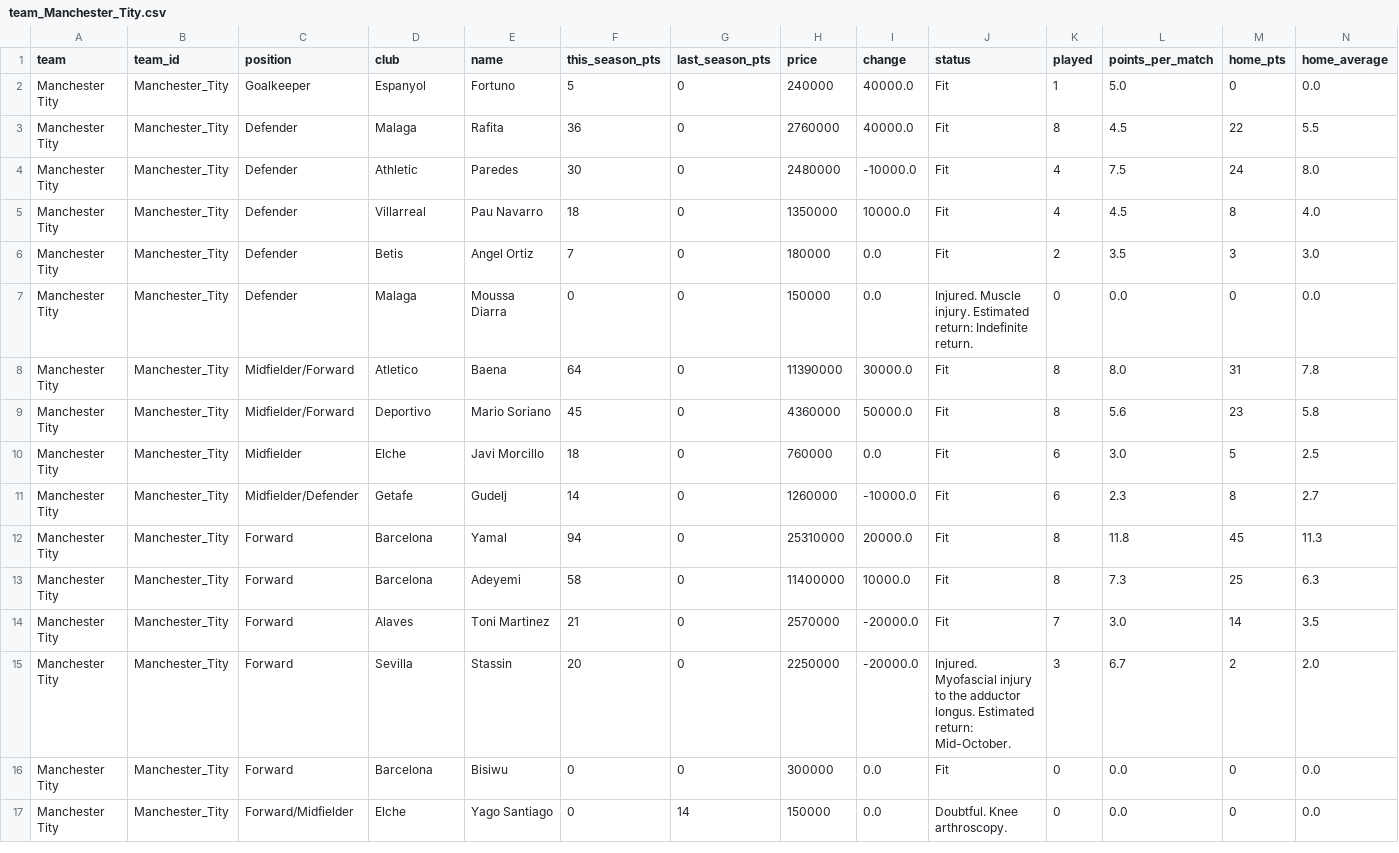
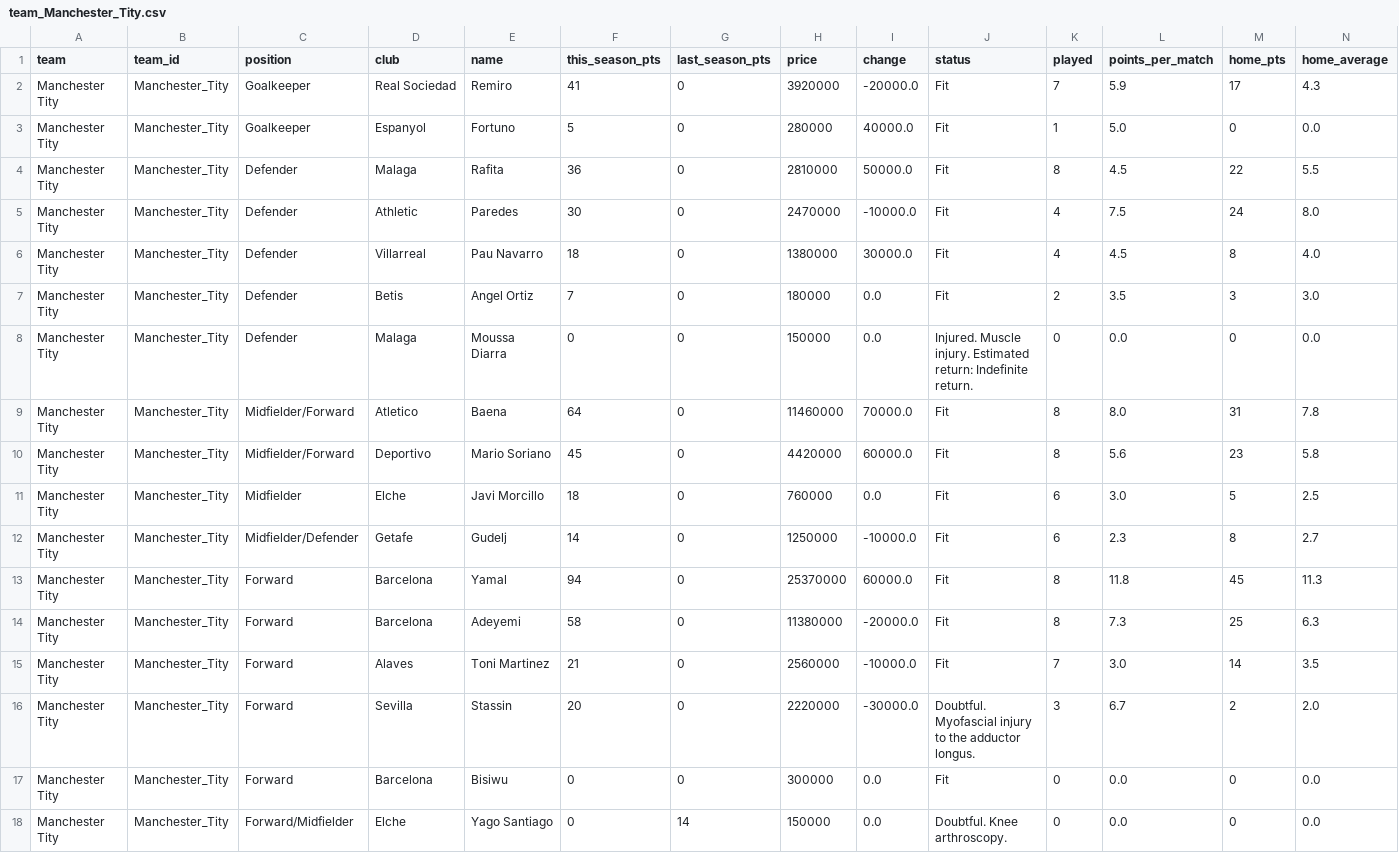
Before and after one commit to nilcrespo/BiwengerBot, a CSV file: csvs/teams/team_Manchester_Tity.csv, drawn as a sheet; only a part is shown; addresses are those after the commit; rows hold the shown columns only; the diff names each change by its address in the sheet, - before the commit and + after, or states it on an @@ line.

```diff
--- a/csvs/teams/team_Manchester_Tity.csv
+++ b/csvs/teams/team_Manchester_Tity.csv
+row 2: Manchester Tity | Manchester_Tity | Goalkeeper | Real Sociedad | Remiro | 41 | 0 | 3920000 | -20000.0 | Fit | 7 | 5.9 | 17 | 4.3
-H3 (price): 240000
+H3 (price): 280000
-H4 (price): 2760000
+H4 (price): 2810000
-I4 (change): 40000.0
+I4 (change): 50000.0
-H5 (price): 2480000
+H5 (price): 2470000
-H6 (price): 1350000
+H6 (price): 1380000
-I6 (change): 10000.0
+I6 (change): 30000.0
-H9 (price): 11390000
+H9 (price): 11460000
-I9 (change): 30000.0
+I9 (change): 70000.0
-H10 (price): 4360000
+H10 (price): 4420000
-I10 (change): 50000.0
+I10 (change): 60000.0
-H12 (price): 1260000
+H12 (price): 1250000
-H13 (price): 25310000
+H13 (price): 25370000
-I13 (change): 20000.0
+I13 (change): 60000.0
-H14 (price): 11400000
+H14 (price): 11380000
-I14 (change): 10000.0
+I14 (change): -20000.0
-H15 (price): 2570000
+H15 (price): 2560000
-I15 (change): -20000.0
+I15 (change): -10000.0
-H16 (price): 2250000
+H16 (price): 2220000
-I16 (change): -20000.0
+I16 (change): -30000.0
-J16 (status): Injured. Myofascial injury to the adductor longus. Estimated return: Mid-October.
+J16 (status): Doubtful. Myofascial injury to the adductor longus.
```
Also changed, not shown: csvs/others/market_bid_history_log.csv, csvs/others/market_bids.csv, 15 other files.
